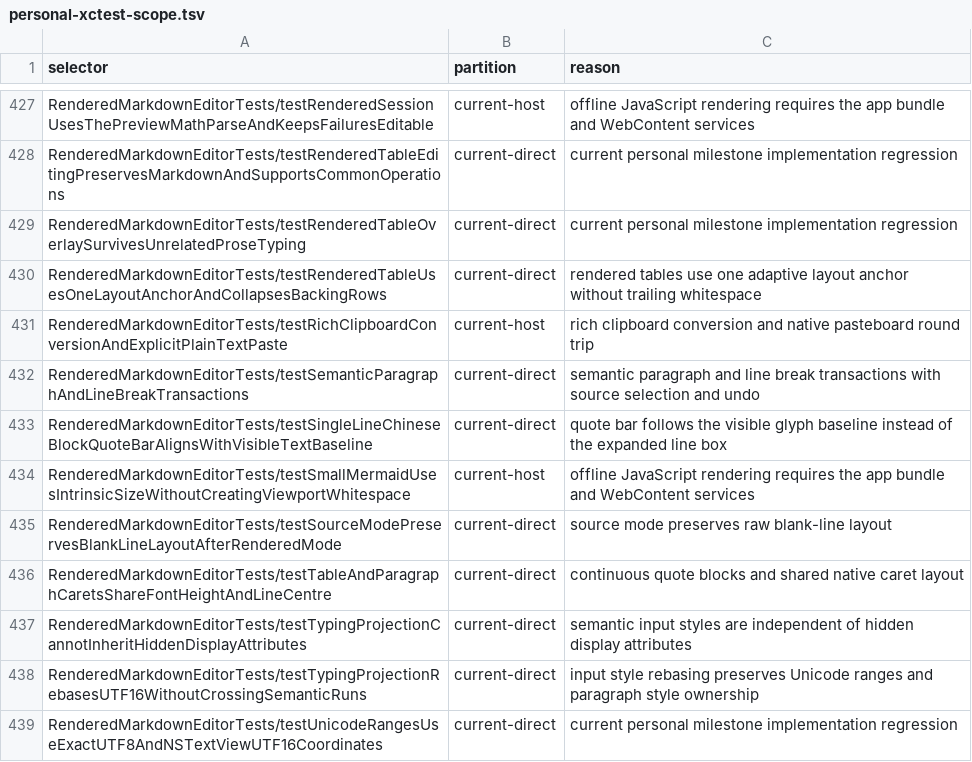
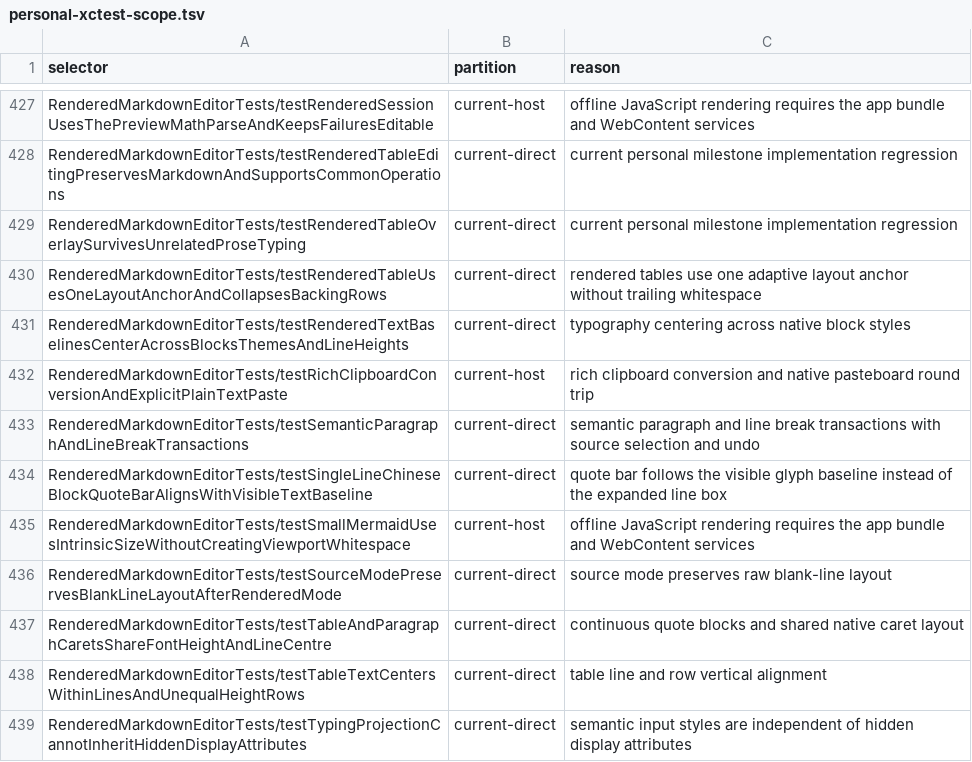
Before and after one commit to Eulimene/Inflow, a TSV file: code/quality/personal-xctest-scope.tsv, drawn as a sheet; only a part is shown, gaps mark what is left out; the shorter side is filled out with more unchanged rows; the diff names each change by its address in the sheet, - before the commit and + after, or states it on an @@ line.

Commit message:
fix: vertically center rendered text and table cell content

```diff
--- a/code/quality/personal-xctest-scope.tsv
+++ b/code/quality/personal-xctest-scope.tsv
+row 431: RenderedMarkdownEditorTests/testRenderedTextBaselinesCenterAcrossBlocksThemesAndLineHeights | current-direct | typography centering across native block styles
+row 438: RenderedMarkdownEditorTests/testTableTextCentersWithinLinesAndUnequalHeightRows | current-direct | table line and row vertical alignment
```
Also changed, not shown: 7 other files.
